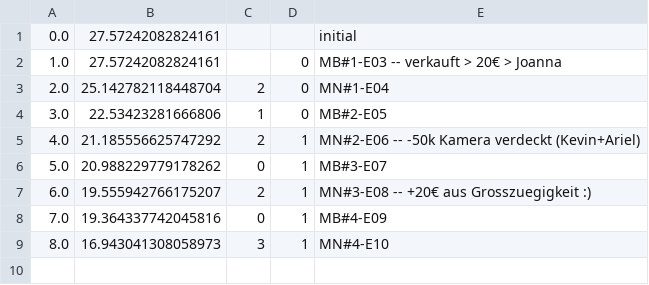
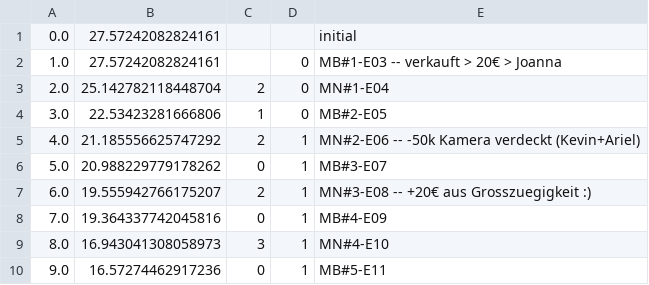
Before and after one commit to atticus-sullivan/sim-ayto, a CSV file: data/de05r/statInfo.csv, drawn as a sheet; the diff names each change by its address in the sheet, - before the commit and + after, or states it on an @@ line.

```diff
--- a/data/de05r/statInfo.csv
+++ b/data/de05r/statInfo.csv
+row 10: 9.0 | 16.57274462917236 | 0 | 1 | MB#5-E11
```
Also changed, not shown: 3 other files.
